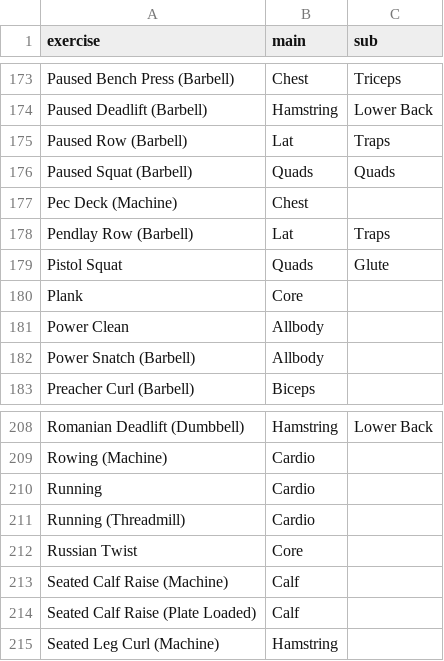
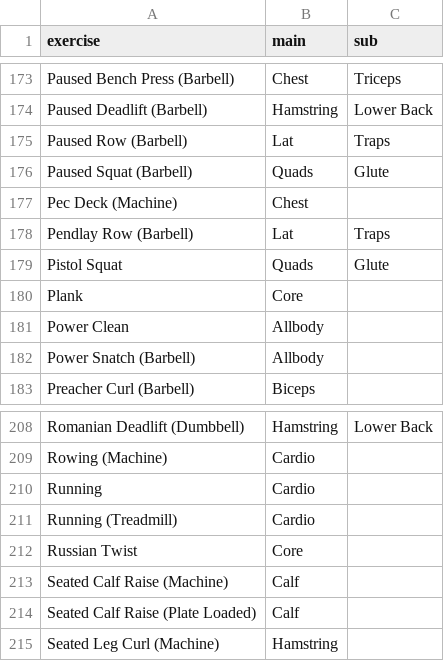
Before and after one commit to bulcoh/ssimg2, a CSV file: exercise_map.csv, drawn as a sheet; only a part is shown, gaps mark what is left out; the diff covers the shown part only.

Commit message:
Update exercise_map.csv

```diff
--- a/exercise_map.csv
+++ b/exercise_map.csv
@@ -175,3 +175,3 @@ Paused Deadlift (Barbell),Hamstring,Lower Back
 Paused Row (Barbell),Lat,Traps
-Paused Squat (Barbell),Quads,Quads
+Paused Squat (Barbell),Quads,Glute
 Pec Deck (Machine),Chest,
@@ -210,3 +210,3 @@ Rowing (Machine),Cardio,
 Running,Cardio,
-Running (Threadmill),Cardio,
+Running (Treadmill),Cardio,
 Russian Twist,Core,
```
Also changed, not shown: 5 edited cells elsewhere in this file.
